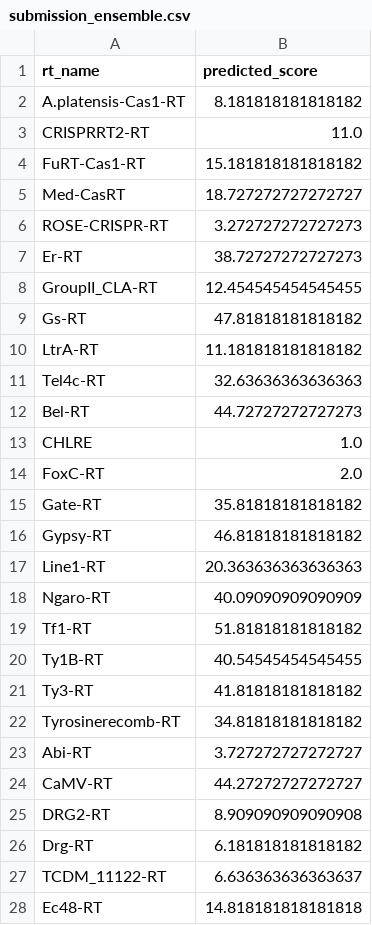
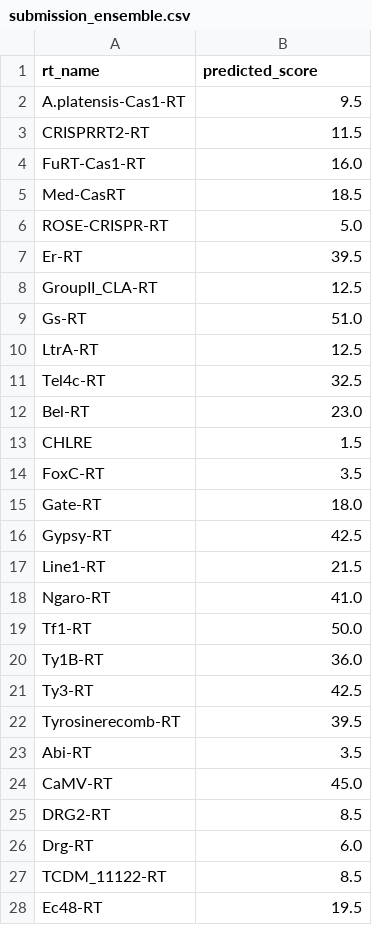
Before and after one commit to Oduanir/retroviral-wall-challenge, a CSV file: submissions/submission_ensemble.csv, drawn as a sheet; only a part is shown; the diff covers the shown part only.

```diff
--- a/submissions/submission_ensemble.csv
+++ b/submissions/submission_ensemble.csv
@@ -1,28 +1,28 @@
 rt_name,predicted_score
-A.platensis-Cas1-RT,8.181818181818182
-CRISPRRT2-RT,11.0
-FuRT-Cas1-RT,15.181818181818182
-Med-CasRT,18.727272727272727
-ROSE-CRISPR-RT,3.272727272727273
-Er-RT,38.72727272727273
-GroupII_CLA-RT,12.454545454545455
-Gs-RT,47.81818181818182
-LtrA-RT,11.181818181818182
-Tel4c-RT,32.63636363636363
-Bel-RT,44.72727272727273
-CHLRE,1.0
-FoxC-RT,2.0
-Gate-RT,35.81818181818182
-Gypsy-RT,46.81818181818182
-Line1-RT,20.363636363636363
-Ngaro-RT,40.09090909090909
-Tf1-RT,51.81818181818182
-Ty1B-RT,40.54545454545455
-Ty3-RT,41.81818181818182
-Tyrosinerecomb-RT,34.81818181818182
-Abi-RT,3.727272727272727
-CaMV-RT,44.27272727272727
-DRG2-RT,8.909090909090908
-Drg-RT,6.181818181818182
-TCDM_11122-RT,6.636363636363637
-Ec48-RT,14.818181818181818
+A.platensis-Cas1-RT,9.5
+CRISPRRT2-RT,11.5
+FuRT-Cas1-RT,16.0
+Med-CasRT,18.5
+ROSE-CRISPR-RT,5.0
+Er-RT,39.5
+GroupII_CLA-RT,12.5
+Gs-RT,51.0
+LtrA-RT,12.5
+Tel4c-RT,32.5
+Bel-RT,23.0
+CHLRE,1.5
+FoxC-RT,3.5
+Gate-RT,18.0
+Gypsy-RT,42.5
+Line1-RT,21.5
+Ngaro-RT,41.0
+Tf1-RT,50.0
+Ty1B-RT,36.0
+Ty3-RT,42.5
+Tyrosinerecomb-RT,39.5
+Abi-RT,3.5
+CaMV-RT,45.0
+DRG2-RT,8.5
+Drg-RT,6.0
+TCDM_11122-RT,8.5
+Ec48-RT,19.5
```
Also changed, not shown: 30 edited cells elsewhere in this file, 23 other files.
